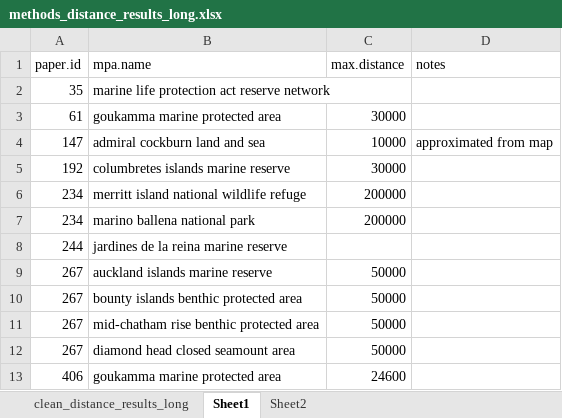
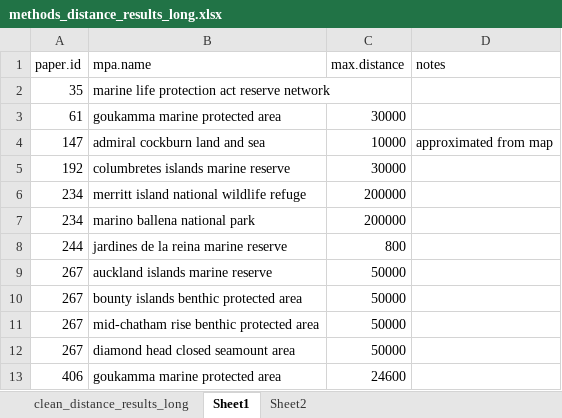
Before and after one commit to CharlotteLAston/Spillover_Methods_Paper, an Excel workbook: Data/methods_distance_results_long.xlsx, sheet Sheet1, drawn as a sheet; only a part is shown; values as stored, in another font and other column widths than the file's, no borders; the diff names each change by its address in the sheet, - before the commit and + after, or states it on an @@ line.

```diff
--- a/Data/methods_distance_results_long.xlsx (sheet Sheet1)
+++ b/Data/methods_distance_results_long.xlsx (sheet Sheet1)
-C8 (max.distance): (empty)
+C8 (max.distance): 800
```
Also changed, not shown: Staging/cleaned_methods_study_dat_old.xlsx, 6 other files.
